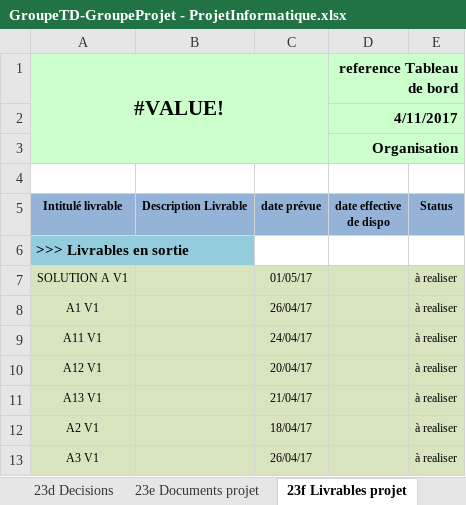
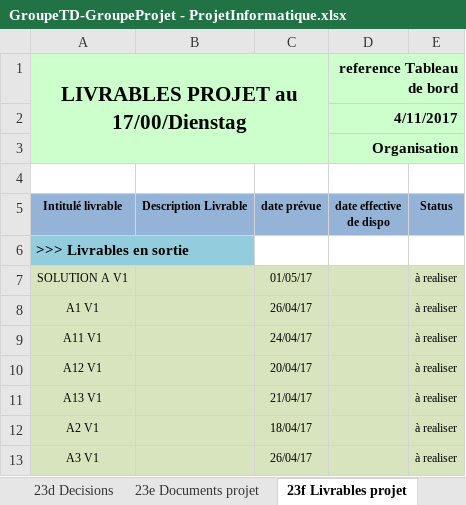
Before and after one commit to ngouadjeudunant-ux/tsp_projet_2025, an Excel workbook: tools/fichier_exel/GroupeTD-GroupeProjet - ProjetInformatique.xlsx, sheet 23f Livrables projet, drawn as a sheet; values as stored, in another font and other column widths than the file's, no borders; charts and pictures not drawn; the diff names each change by its address in the sheet, - before the commit and + after, or states it on an @@ line.

```diff
--- a/tools/fichier_exel/GroupeTD-GroupeProjet - ProjetInformatique.xlsx (sheet 23f Livrables projet)
+++ b/tools/fichier_exel/GroupeTD-GroupeProjet - ProjetInformatique.xlsx (sheet 23f Livrables projet)
-A1: #VALUE!
+A1: LIVRABLES PROJET au 17/00/Dienstag
```
Also changed, not shown: sheet 2d-Planning Initial, sheet 3a-Planning courant, sheet 1b- Besoin capturé, sheet 23b- Principaux évènements, sheet 2c-WBS, sheet 23c Actions, 5 more sheets, charts or pictures.
